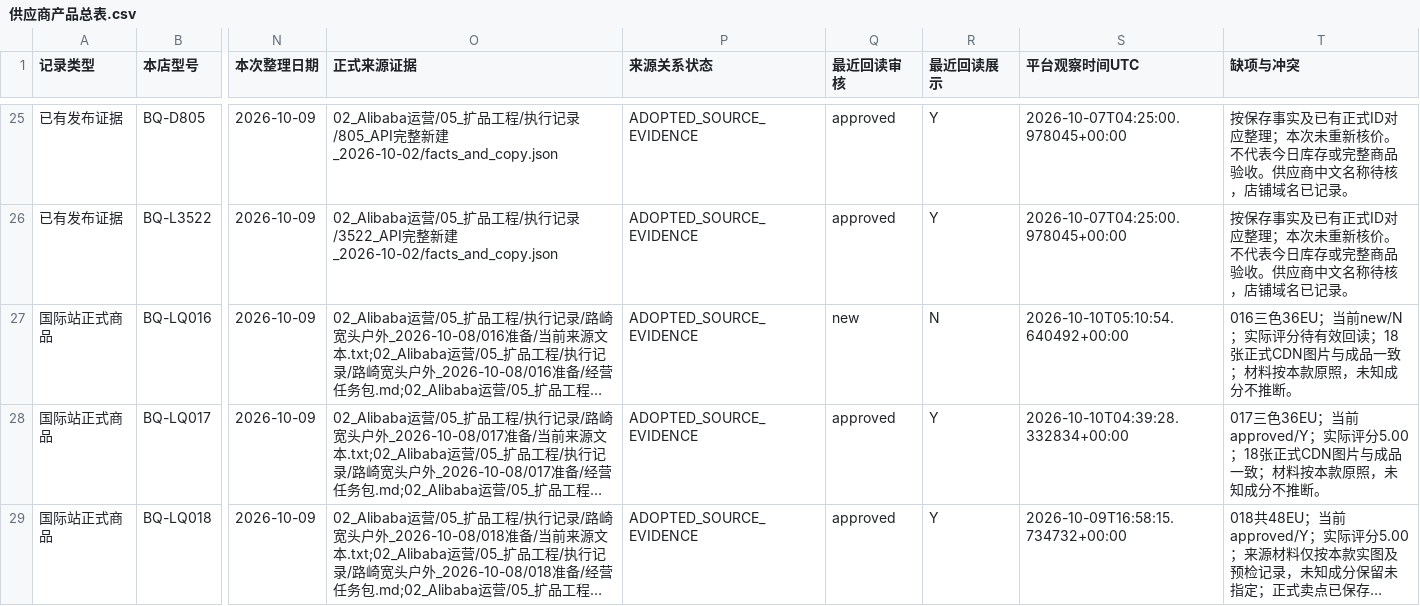
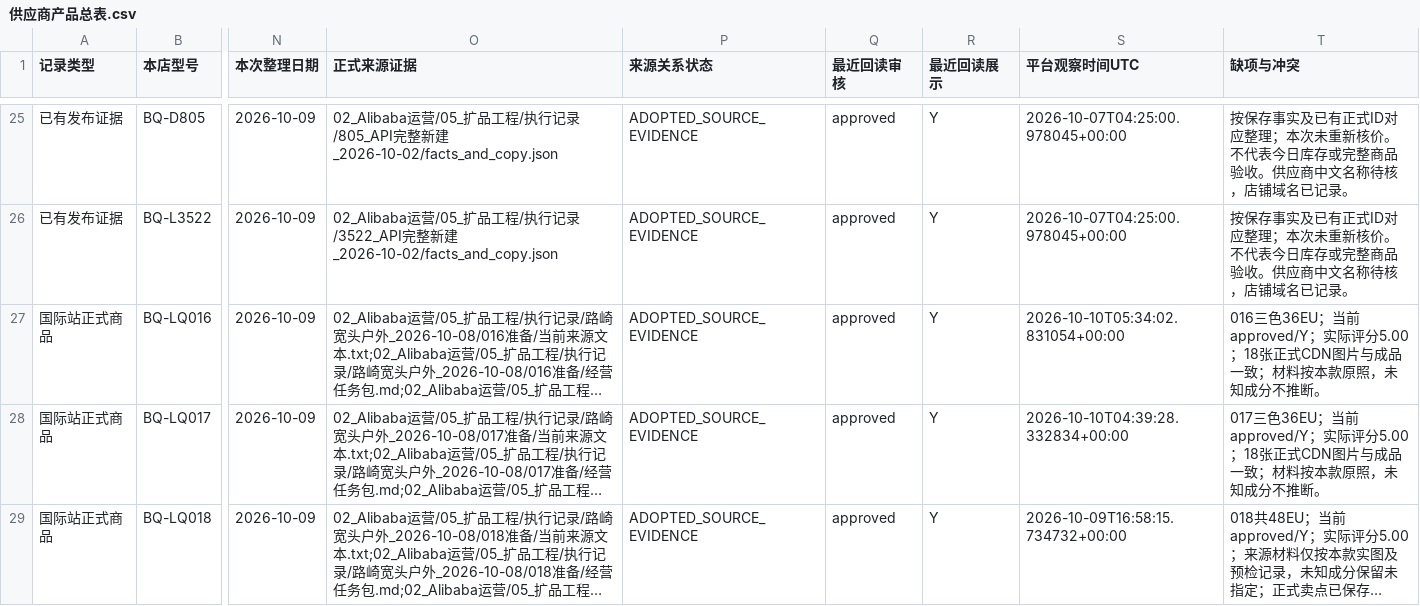
Before and after one commit to 421345308/beiqiang-cross-border-operations, a CSV file: 02_Alibaba运营/05_扩品工程/供应商产品总表/供应商产品总表.csv, drawn as a sheet; only a part is shown, gaps mark what is left out; long unchanged cells end in …; the diff covers the shown part only; the diff names each change by its address in the sheet, - before the commit and + after, or states it on an @@ line.

```diff
--- a/02_Alibaba运营/05_扩品工程/供应商产品总表/供应商产品总表.csv
+++ b/02_Alibaba运营/05_扩品工程/供应商产品总表/供应商产品总表.csv
-Q27 (最近回读审核): new
+Q27 (最近回读审核): approved
-R27 (最近回读展示): N
+R27 (最近回读展示): Y
-S27 (平台观察时间UTC): 2026-10-10T05:10:54.640492+00:00
+S27 (平台观察时间UTC): 2026-10-10T05:34:02.831054+00:00
-T27 (缺项与冲突): …36EU；当前new/N；实际评分待有效回读；18张正…
+T27 (缺项与冲突): …36EU；当前approved/Y；实际评分5.00；18张正…
```
Also changed, not shown: 1 added row elsewhere in this file, 51 other files.
